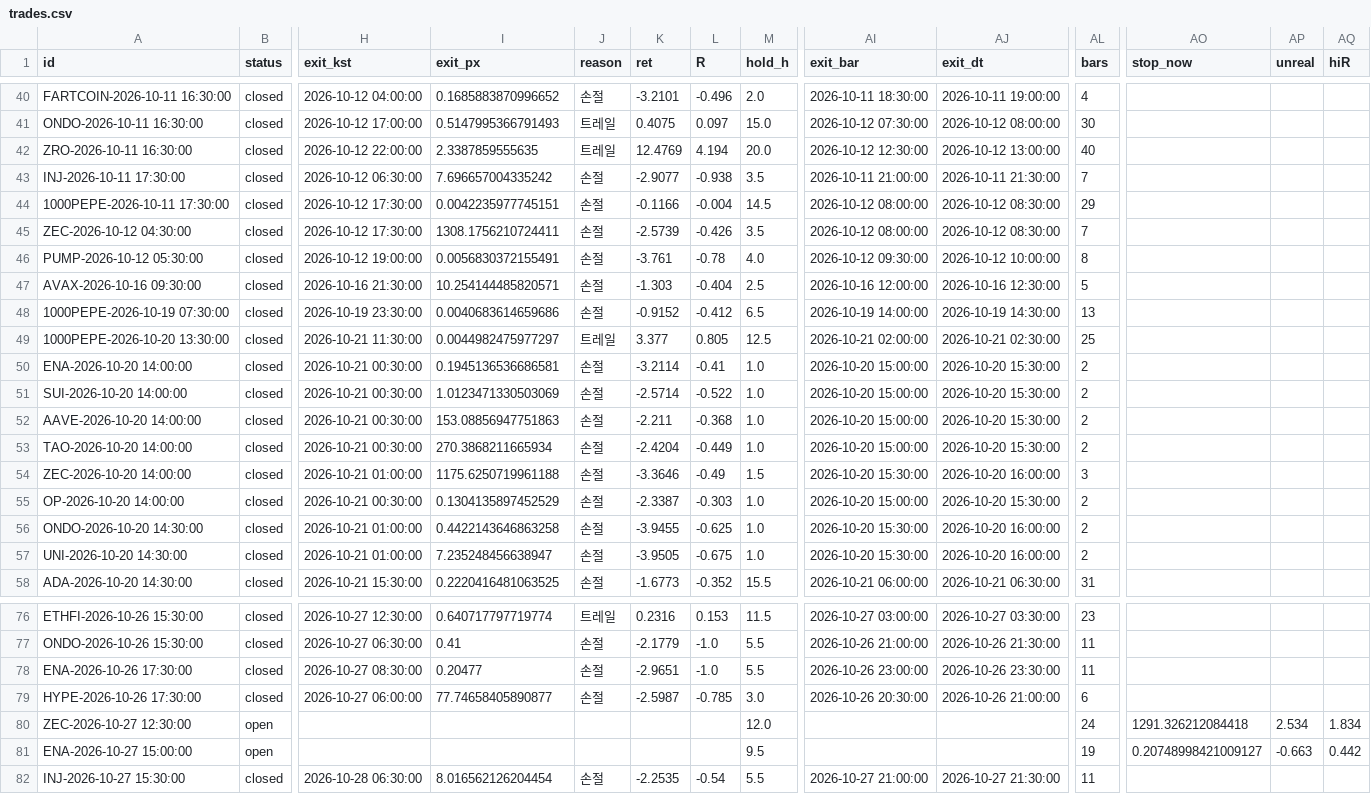
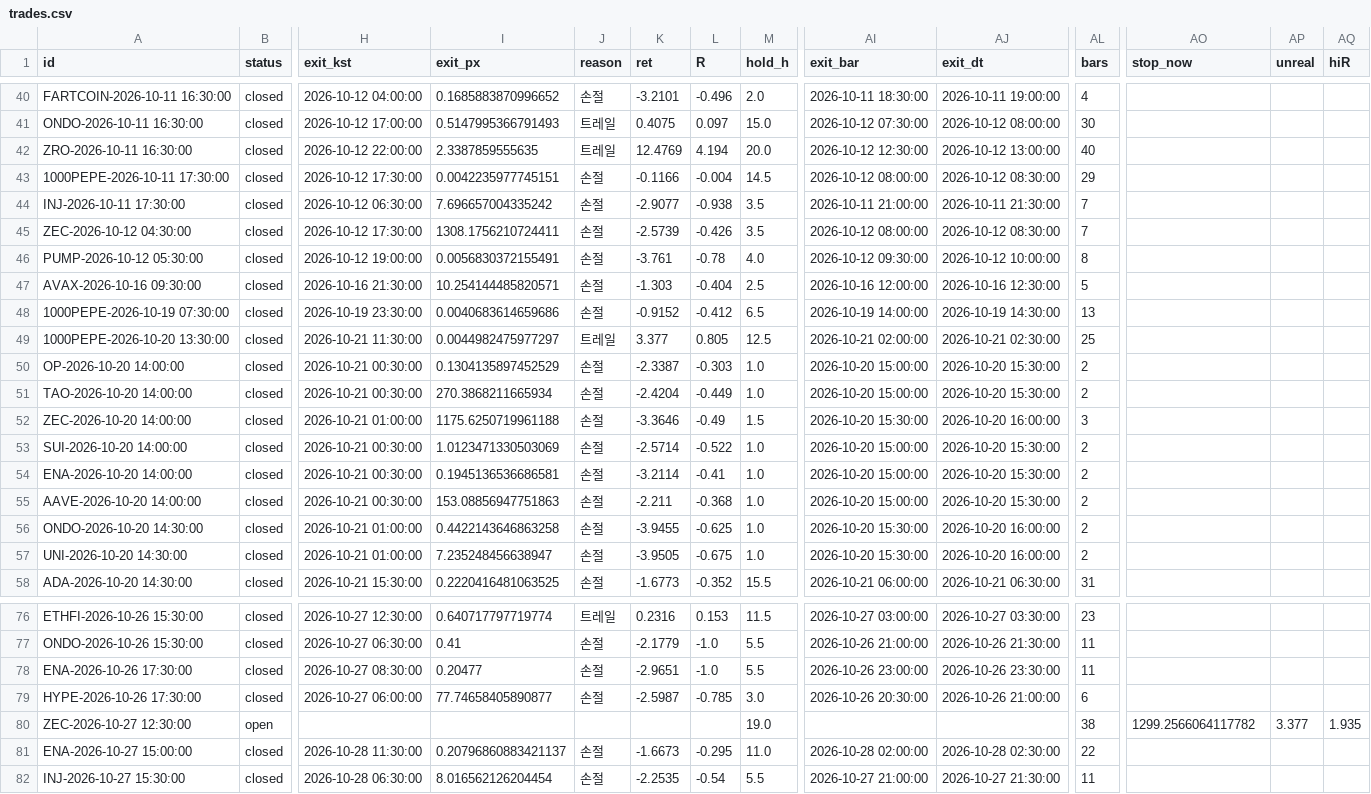
Before and after one commit to antman8422-alt/coin-forward, a CSV file: data/trades.csv, drawn as a sheet; only a part is shown, gaps mark what is left out; the diff covers the shown part only; the diff names each change by its address in the sheet, - before the commit and + after, or states it on an @@ line.

```diff
--- a/data/trades.csv
+++ b/data/trades.csv
@@ row 44 moved to row 43: 1000PEPE-2026-10-11 17:30:00 @@
@@ row 55 moved to row 50: OP-2026-10-20 14:00:00 @@
@@ row 51 moved to row 53: SUI-2026-10-20 14:00:00 @@
@@ row 50 moved to row 54: ENA-2026-10-20 14:00:00 @@
@@ row 52 moved to row 55: AAVE-2026-10-20 14:00:00 @@
-M80 (hold_h): 12.0
+M80 (hold_h): 19.0
-AL80 (bars): 24
+AL80 (bars): 38
-AO80 (stop_now): 1291.326212084418
+AO80 (stop_now): 1299.2566064117782
-AP80 (unreal): 2.534
+AP80 (unreal): 3.377
-AQ80 (hiR): 1.834
+AQ80 (hiR): 1.935
-B81 (status): open
+B81 (status): closed
-H81 (exit_kst): (empty)
+H81 (exit_kst): 2026-10-28 11:30:00
-I81 (exit_px): (empty)
+I81 (exit_px): 0.20796860883421137
-J81 (reason): (empty)
+J81 (reason): 손절
-K81 (ret): (empty)
+K81 (ret): -1.6673
-L81 (R): (empty)
+L81 (R): -0.295
-M81 (hold_h): 9.5
+M81 (hold_h): 11.0
-AI81 (exit_bar): (empty)
+AI81 (exit_bar): 2026-10-28 02:00:00
-AJ81 (exit_dt): (empty)
+AJ81 (exit_dt): 2026-10-28 02:30:00
-AL81 (bars): 19
+AL81 (bars): 22
-AO81 (stop_now): 0.20748998421009127
+AO81 (stop_now): (empty)
-AP81 (unreal): -0.663
+AP81 (unreal): (empty)
-AQ81 (hiR): 0.442
+AQ81 (hiR): (empty)
```
Also changed, not shown: 1 added row and 29 edited cells elsewhere in this file, data/regime.csv, data/runs.csv, 3 other files.
